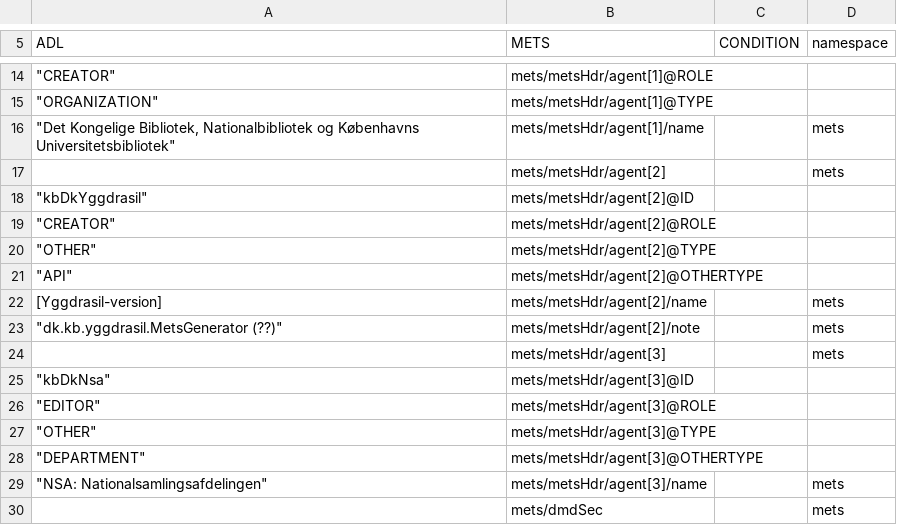
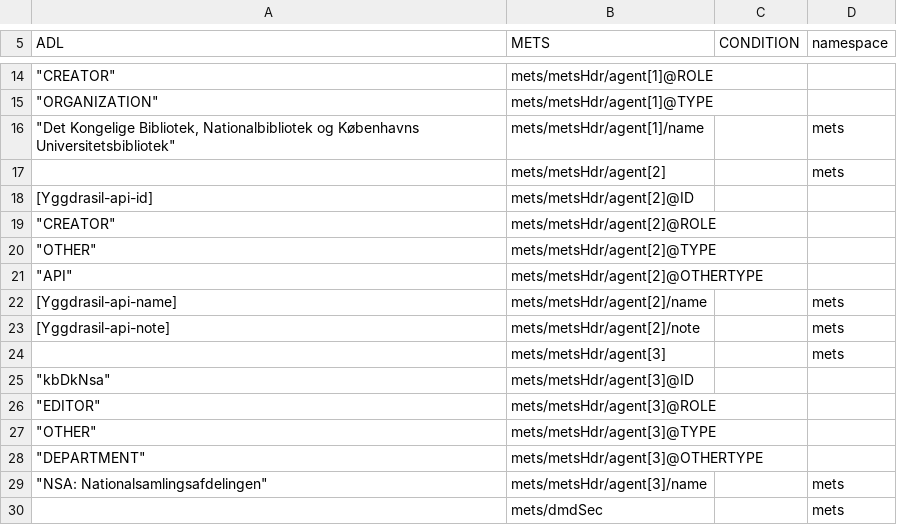
Before and after one commit to kb-dk/Yggdrasil, a CSV file: src/main/resources/doc/ADL_book_transformering.csv, drawn as a sheet; only a part is shown, gaps mark what is left out; the diff covers the shown part only; the diff names each change by its address in the sheet, - before the commit and + after, or states it on an @@ line.

```diff
--- a/src/main/resources/doc/ADL_book_transformering.csv
+++ b/src/main/resources/doc/ADL_book_transformering.csv
-A18 (ADL): "kbDkYggdrasil"
+A18 (ADL): [Yggdrasil-api-id]
-A22 (ADL): [Yggdrasil-version]
+A22 (ADL): [Yggdrasil-api-name]
-A23 (ADL): "dk.kb.yggdrasil.MetsGenerator (??)"
+A23 (ADL): [Yggdrasil-api-note]
```
Also changed, not shown: 28 edited cells elsewhere in this file, 6 other files.
